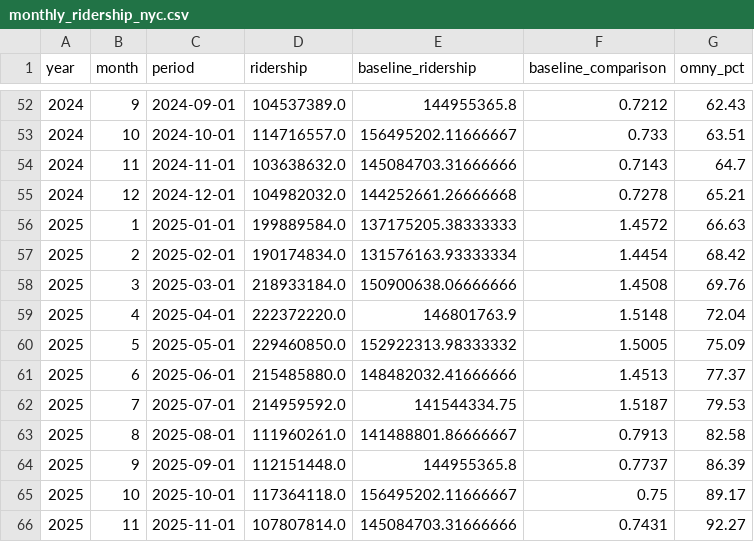
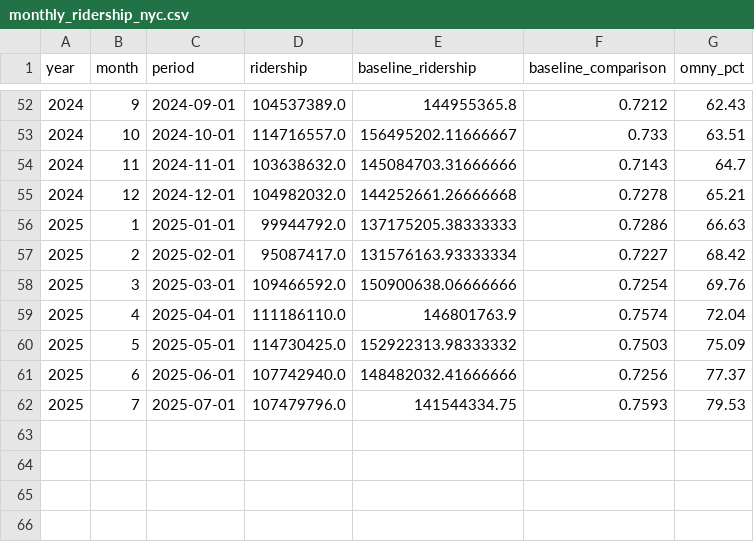
Before and after one commit to pbmendoza/mta_ridership, a CSV file: results/final/monthly_ridership_nyc.csv, drawn as a sheet; only a part is shown, gaps mark what is left out.

```diff
--- a/results/final/monthly_ridership_nyc.csv
+++ b/results/final/monthly_ridership_nyc.csv
@@ -55,12 +55,8 @@ year,month,period,ridership,baseline_ridership,baseline_comparison,omny_pct
 2024,12,2024-12-01,104982032.0,144252661.26666668,0.7278,65.21
-2025,1,2025-01-01,199889584.0,137175205.38333333,1.4572,66.63
-2025,2,2025-02-01,190174834.0,131576163.93333334,1.4454,68.42
-2025,3,2025-03-01,218933184.0,150900638.06666666,1.4508,69.76
-2025,4,2025-04-01,222372220.0,146801763.9,1.5148,72.04
-2025,5,2025-05-01,229460850.0,152922313.98333332,1.5005,75.09
-2025,6,2025-06-01,215485880.0,148482032.41666666,1.4513,77.37
-2025,7,2025-07-01,214959592.0,141544334.75,1.5187,79.53
-2025,8,2025-08-01,111960261.0,141488801.86666667,0.7913,82.58
-2025,9,2025-09-01,112151448.0,144955365.8,0.7737,86.39
-2025,10,2025-10-01,117364118.0,156495202.11666667,0.75,89.17
-2025,11,2025-11-01,107807814.0,145084703.31666666,0.7431,92.27
+2025,1,2025-01-01,99944792.0,137175205.38333333,0.7286,66.63
+2025,2,2025-02-01,95087417.0,131576163.93333334,0.7227,68.42
+2025,3,2025-03-01,109466592.0,150900638.06666666,0.7254,69.76
+2025,4,2025-04-01,111186110.0,146801763.9,0.7574,72.04
+2025,5,2025-05-01,114730425.0,152922313.98333332,0.7503,75.09
+2025,6,2025-06-01,107742940.0,148482032.41666666,0.7256,77.37
+2025,7,2025-07-01,107479796.0,141544334.75,0.7593,79.53
```
Also changed, not shown: results/ridership/monthly_ridership_nyc.csv, 8 other files.
